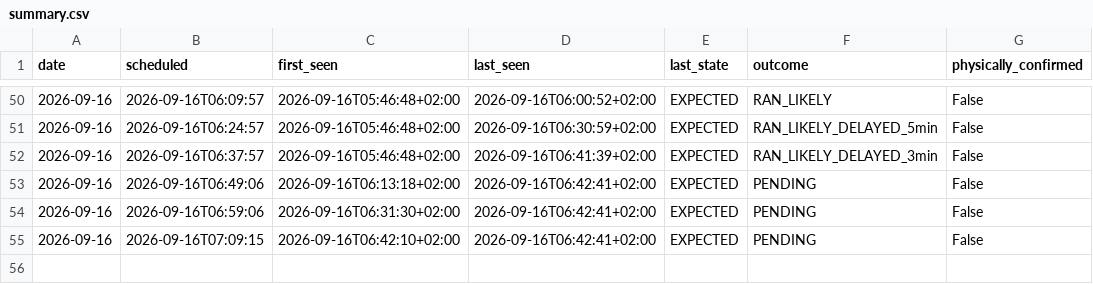
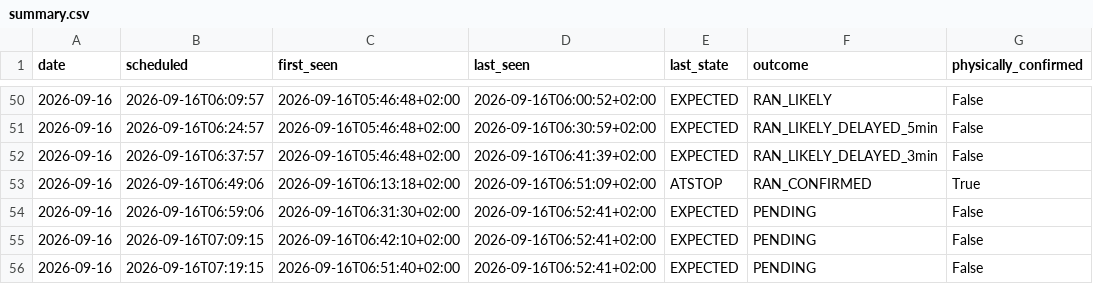
Before and after one commit to johanna86-sudo/sl-516-logg, a CSV file: data/morning/summary.csv, drawn as a sheet; only a part is shown, gaps mark what is left out.

```diff
--- a/data/morning/summary.csv
+++ b/data/morning/summary.csv
@@ -52,4 +52,5 @@ date,scheduled,first_seen,last_seen,last_state,outcome,physically_confirmed
 2026-09-16,2026-09-16T06:37:57,2026-09-16T05:46:48+02:00,2026-09-16T06:41:39+02:00,EXPECTED,RAN_LIKELY_DELAYED_3min,False
-2026-09-16,2026-09-16T06:49:06,2026-09-16T06:13:18+02:00,2026-09-16T06:42:41+02:00,EXPECTED,PENDING,False
-2026-09-16,2026-09-16T06:59:06,2026-09-16T06:31:30+02:00,2026-09-16T06:42:41+02:00,EXPECTED,PENDING,False
-2026-09-16,2026-09-16T07:09:15,2026-09-16T06:42:10+02:00,2026-09-16T06:42:41+02:00,EXPECTED,PENDING,False
+2026-09-16,2026-09-16T06:49:06,2026-09-16T06:13:18+02:00,2026-09-16T06:51:09+02:00,ATSTOP,RAN_CONFIRMED,True
+2026-09-16,2026-09-16T06:59:06,2026-09-16T06:31:30+02:00,2026-09-16T06:52:41+02:00,EXPECTED,PENDING,False
+2026-09-16,2026-09-16T07:09:15,2026-09-16T06:42:10+02:00,2026-09-16T06:52:41+02:00,EXPECTED,PENDING,False
+2026-09-16,2026-09-16T07:19:15,2026-09-16T06:51:40+02:00,2026-09-16T06:52:41+02:00,EXPECTED,PENDING,False
```
Also changed, not shown: data/morning/raw/2026-09-16.csv.
